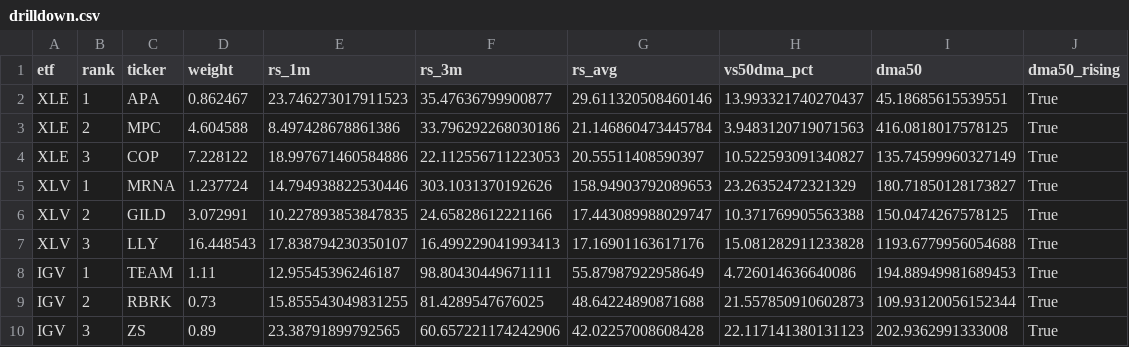
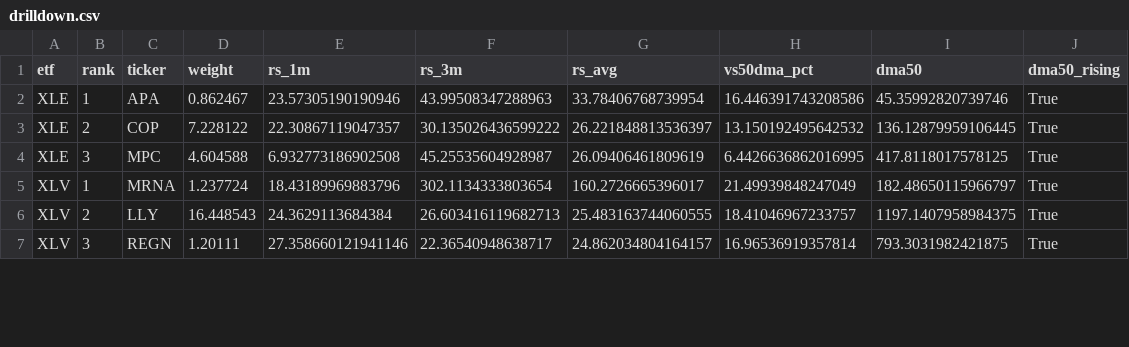
Before and after one commit to nick-l-wh/Trading-Theme-Dashboard, a CSV file: drilldown.csv, drawn as a sheet; only a part is shown; the diff covers the shown part only.

Commit message:
Update dashboard (data as of 2026-10-30)

```diff
--- a/drilldown.csv
+++ b/drilldown.csv
@@ -1,10 +1,7 @@
 etf,rank,ticker,weight,rs_1m,rs_3m,rs_avg,vs50dma_pct,dma50,dma50_rising
-XLE,1,APA,0.862467,23.746273017911523,35.47636799900877,29.611320508460146,13.993321740270437,45.18685615539551,True
-XLE,2,MPC,4.604588,8.497428678861386,33.796292268030186,21.146860473445784,3.9483120719071563,416.0818017578125,True
-XLE,3,COP,7.228122,18.997671460584886,22.112556711223053,20.55511408590397,10.522593091340827,135.74599960327149,True
-XLV,1,MRNA,1.237724,14.794938822530446,303.1031370192626,158.94903792089653,23.26352472321329,180.71850128173827,True
-XLV,2,GILD,3.072991,10.227893853847835,24.65828612221166,17.443089988029747,10.371769905563388,150.0474267578125,True
-XLV,3,LLY,16.448543,17.838794230350107,16.499229041993413,17.16901163617176,15.081282911233828,1193.6779956054688,True
-IGV,1,TEAM,1.11,12.95545396246187,98.80430449671111,55.87987922958649,4.726014636640086,194.88949981689453,True
-IGV,2,RBRK,0.73,15.855543049831255,81.4289547676025,48.64224890871688,21.557850910602873,109.93120056152344,True
-IGV,3,ZS,0.89,23.38791899792565,60.657221174242906,42.02257008608428,22.117141380131123,202.9362991333008,True
+XLE,1,APA,0.862467,23.57305190190946,43.99508347288963,33.78406768739954,16.446391743208586,45.35992820739746,True
+XLE,2,COP,7.228122,22.30867119047357,30.135026436599222,26.221848813536397,13.150192495642532,136.12879959106445,True
+XLE,3,MPC,4.604588,6.932773186902508,45.25535604928987,26.09406461809619,6.4426636862016995,417.8118017578125,True
+XLV,1,MRNA,1.237724,18.43189969883796,302.1134333803654,160.2726665396017,21.49939848247049,182.48650115966797,True
+XLV,2,LLY,16.448543,24.3629113684384,26.603416119682713,25.483163744060555,18.41046967233757,1197.1407958984375,True
+XLV,3,REGN,1.20111,27.358660121941146,22.36540948638717,24.862034804164157,16.96536919357814,793.3031982421875,True
```
Also changed, not shown: 1 added row, 1 removed row and 26 edited cells elsewhere in this file, metrics.csv, roc_126.csv, 3 other files.
